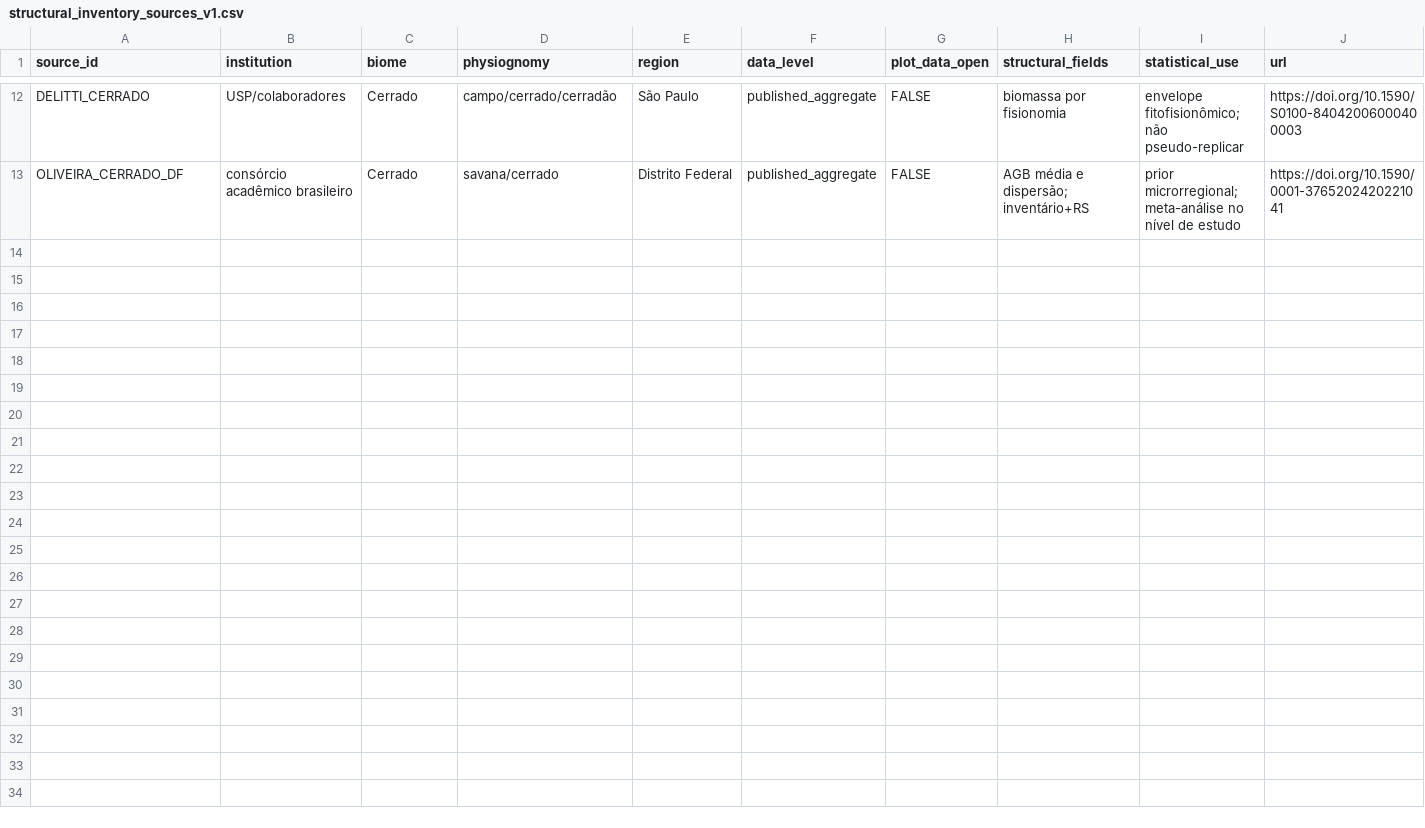
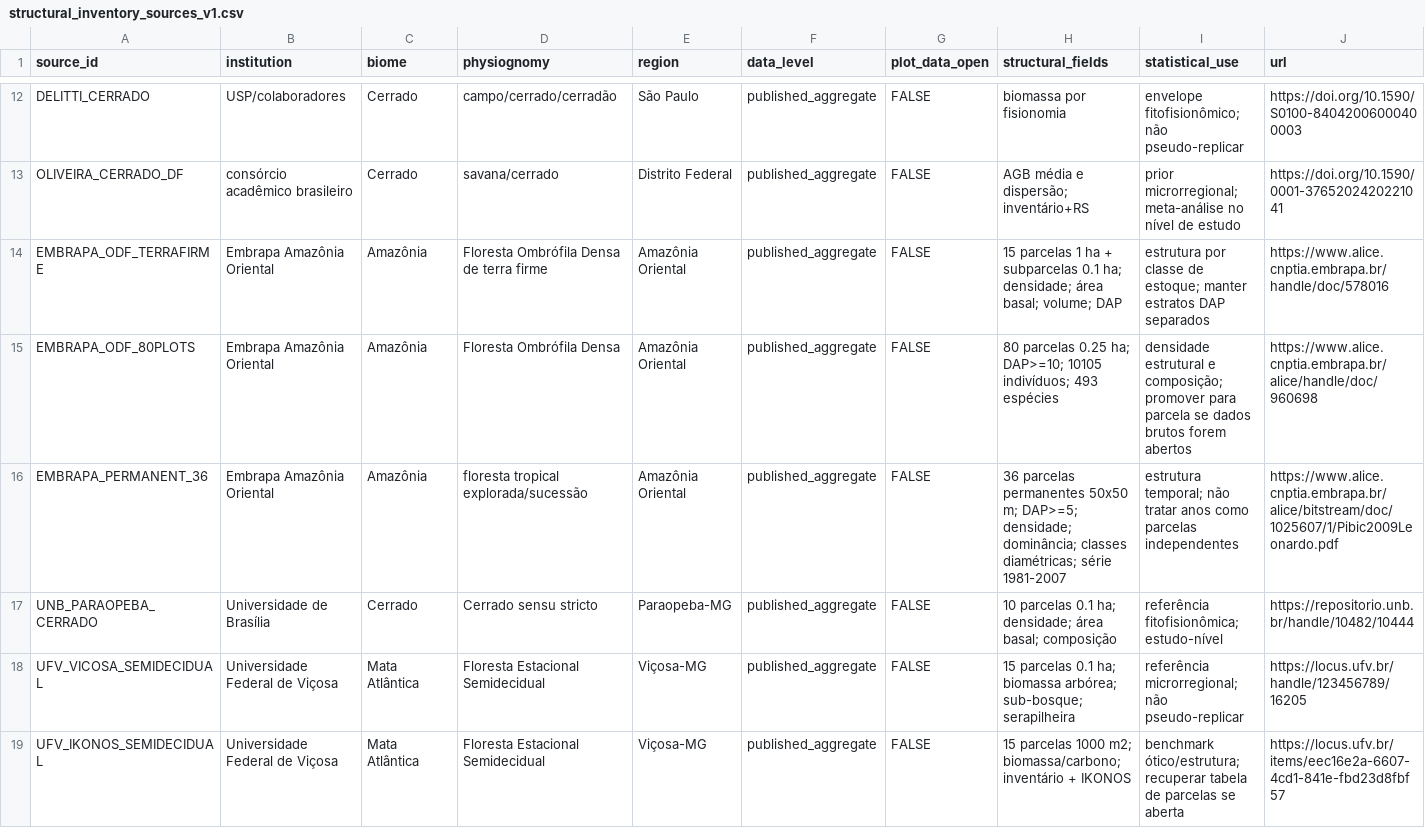
Before and after one commit to claudiodcandrade-lgtm/Enform-Verde.exe, a CSV file: data/structural_inventory_sources_v1.csv, drawn as a sheet; only a part is shown, gaps mark what is left out; the diff covers the shown part only; the diff names each change by its address in the sheet, - before the commit and + after, or states it on an @@ line.

Commit message:
Expand structural inventory registry across four priority biomes

```diff
--- a/data/structural_inventory_sources_v1.csv
+++ b/data/structural_inventory_sources_v1.csv
+row 14: EMBRAPA_ODF_TERRAFIRME | Embrapa Amazônia Oriental | Amazônia | Floresta Ombrófila Densa de terra firme | Amazônia Oriental | published_aggregate | FALSE | 15 parcelas 1 ha + subparcelas 0.1 ha; densidade; área basal; volume; DAP | estrutura por classe de estoque; manter estratos DAP separados | https://www.alice.cnptia.embrapa.br/handle/doc/578016
+row 15: EMBRAPA_ODF_80PLOTS | Embrapa Amazônia Oriental | Amazônia | Floresta Ombrófila Densa | Amazônia Oriental | published_aggregate | FALSE | 80 parcelas 0.25 ha; DAP>=10; 10105 indivíduos; 493 espécies | densidade estrutural e composição; promover para parcela se dados brutos forem abertos | https://www.alice.cnptia.embrapa.br/alice/handle/doc/960698
+row 16: EMBRAPA_PERMANENT_36 | Embrapa Amazônia Oriental | Amazônia | floresta tropical explorada/sucessão | Amazônia Oriental | published_aggregate | FALSE | 36 parcelas permanentes 50x50 m; DAP>=5; densidade; dominância; classes diamétricas; série 1981-2007 | estrutura temporal; não tratar anos como parcelas independentes | https://www.alice.cnptia.embrapa.br/alice/bitstream/doc/1025607/1/Pibic2009Leonardo.pdf
+row 17: UNB_PARAOPEBA_CERRADO | Universidade de Brasília | Cerrado | Cerrado sensu stricto | Paraopeba-MG | published_aggregate | FALSE | 10 parcelas 0.1 ha; densidade; área basal; composição | referência fitofisionômica; estudo-nível | https://repositorio.unb.br/handle/10482/10444
+row 18: UFV_VICOSA_SEMIDECIDUAL | Universidade Federal de Viçosa | Mata Atlântica | Floresta Estacional Semidecidual | Viçosa-MG | published_aggregate | FALSE | 15 parcelas 0.1 ha; biomassa arbórea; sub-bosque; serapilheira | referência microrregional; não pseudo-replicar | https://locus.ufv.br/handle/123456789/16205
+row 19: UFV_IKONOS_SEMIDECIDUAL | Universidade Federal de Viçosa | Mata Atlântica | Floresta Estacional Semidecidual | Viçosa-MG | published_aggregate | FALSE | 15 parcelas 1000 m2; biomassa/carbono; inventário + IKONOS | benchmark ótico/estrutura; recuperar tabela de parcelas se aberta | https://locus.ufv.br/items/eec16e2a-6607-4cd1-841e-fbd23d8fbf57
```
Also changed, not shown: 5 added rows elsewhere in this file.
